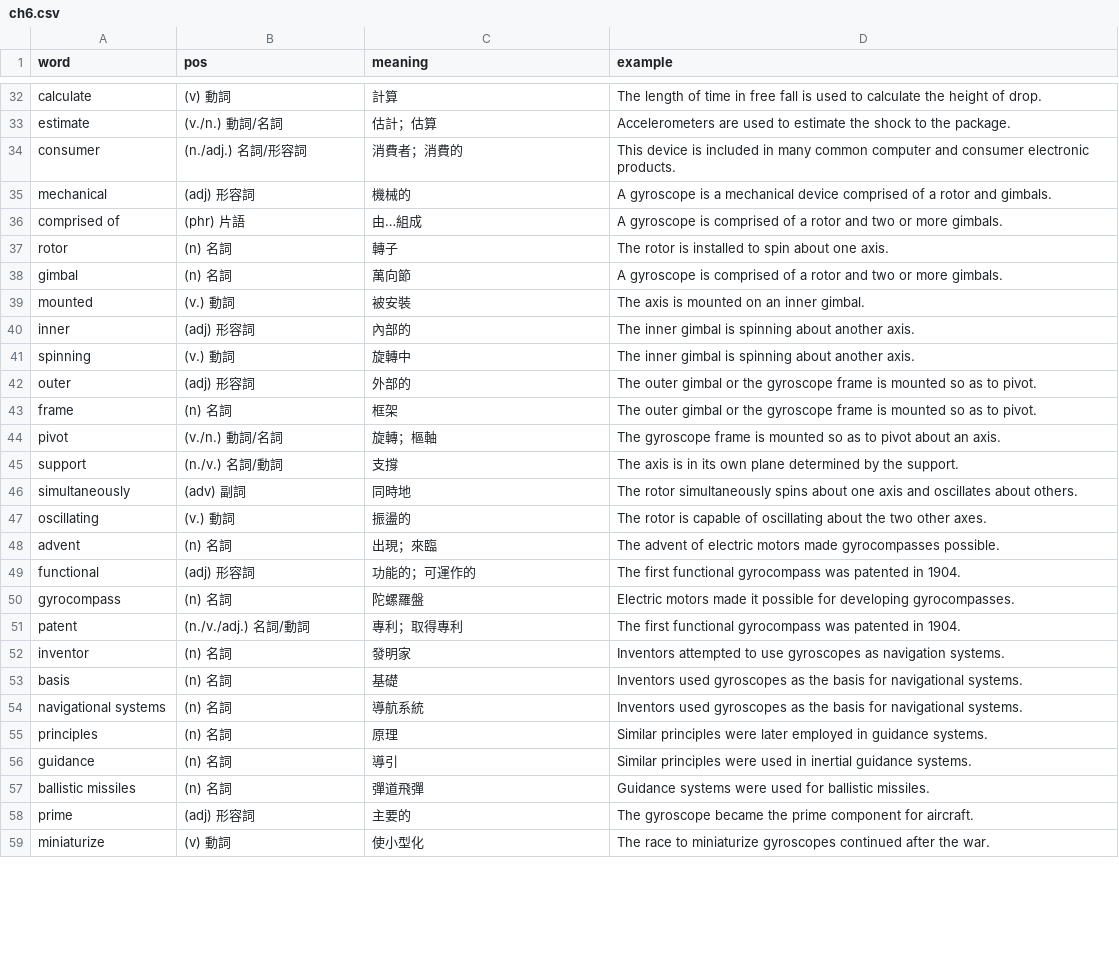
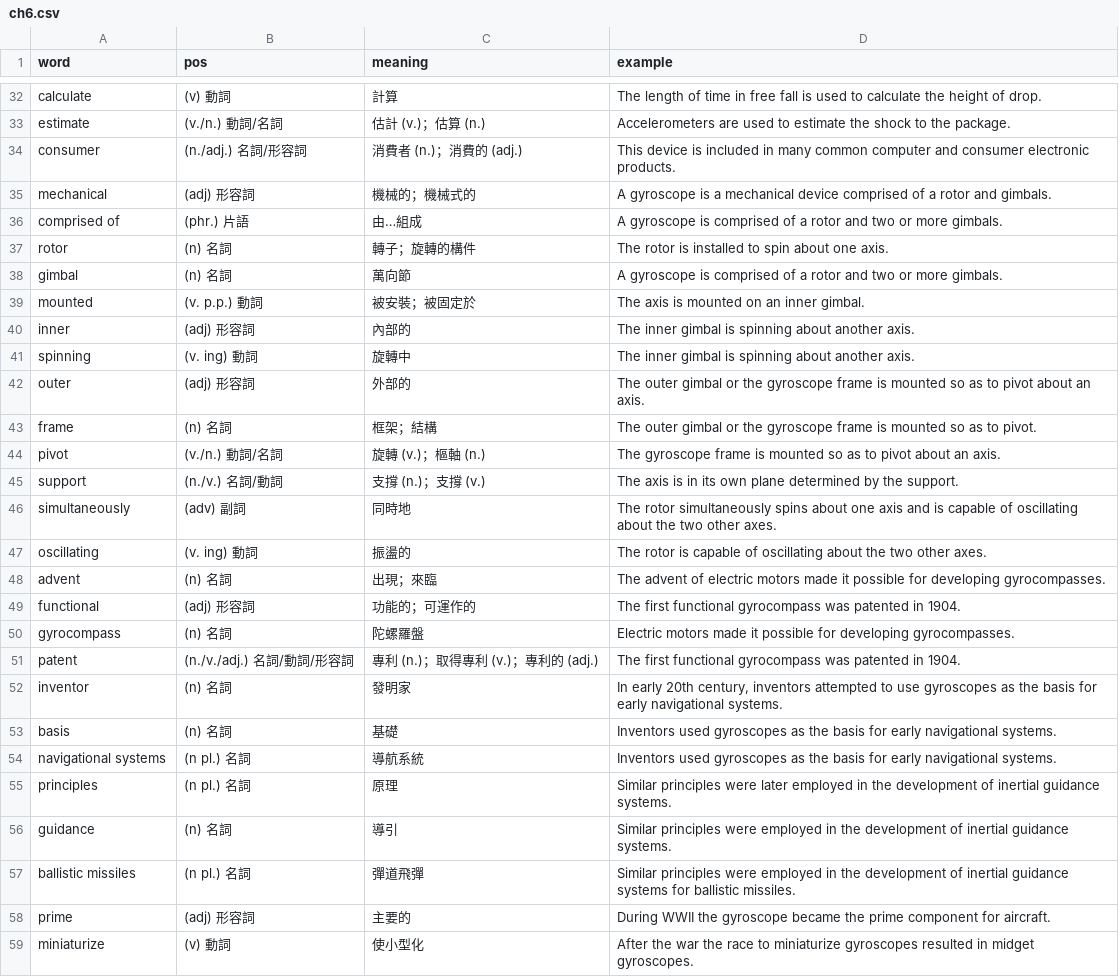
Before and after one commit to glo2913/Science-and-Technology-English-, a CSV file: words/ch6.csv, drawn as a sheet; only a part is shown, gaps mark what is left out; the diff covers the shown part only; the diff names each change by its address in the sheet, - before the commit and + after, or states it on an @@ line.

```diff
--- a/words/ch6.csv
+++ b/words/ch6.csv
-C33 (meaning): 估計；估算
+C33 (meaning): 估計 (v.)；估算 (n.)
-C34 (meaning): 消費者；消費的
+C34 (meaning): 消費者 (n.)；消費的 (adj.)
-C35 (meaning): 機械的
+C35 (meaning): 機械的；機械式的
-B36 (pos): (phr) 片語
+B36 (pos): (phr.) 片語
-C37 (meaning): 轉子
+C37 (meaning): 轉子；旋轉的構件
-B39 (pos): (v.) 動詞
+B39 (pos): (v. p.p.) 動詞
-C39 (meaning): 被安裝
+C39 (meaning): 被安裝；被固定於
-B41 (pos): (v.) 動詞
+B41 (pos): (v. ing) 動詞
-D42 (example): …as to pivot.
+D42 (example): …as to pivot about an axis.
-C43 (meaning): 框架
+C43 (meaning): 框架；結構
-C44 (meaning): 旋轉；樞軸
+C44 (meaning): 旋轉 (v.)；樞軸 (n.)
-C45 (meaning): 支撐
+C45 (meaning): 支撐 (n.)；支撐 (v.)
-D46 (example): …axis and oscillates about others.
+D46 (example): …axis and is capable of oscillating about the two other axes.
-B47 (pos): (v.) 動詞
+B47 (pos): (v. ing) 動詞
-D48 (example): …motors made gyrocompasses possible.
+D48 (example): …motors made it possible for developing gyrocompasses.
-B51 (pos): (n./v./adj.) 名詞/動詞
+B51 (pos): (n./v./adj.) 名詞/動詞/形容詞
-C51 (meaning): 專利；取得專利
+C51 (meaning): 專利 (n.)；取得專利 (v.)；專利的 (adj.)
-D52 (example): Inventors attempted to use gyroscopes as navigation systems.
+D52 (example): In early 20th century, inventors attempted to use gyroscopes as the basis for early navigational systems.
-D53:D54 (example): …basis for navigational systems.
+D53:D54 (example): …basis for early navigational systems.
-B54:B55 (pos): (n) 名詞
+B54:B55 (pos): (n pl.) 名詞
-D55 (example): …employed in guidance systems.
+D55 (example): …employed in the development of inertial guidance systems.
-D56 (example): …principles were used in inertial guidance…
+D56 (example): …principles were employed in the development of inertial guidance…
-B57 (pos): (n) 名詞
+B57 (pos): (n pl.) 名詞
-D57 (example): Guidance systems were used for ballistic…
+D57 (example): Similar principles were employed in the development of inertial guidance systems for ballistic…
-D58 (example): The gyroscope became…
+D58 (example): During WWII the gyroscope became…
-D59 (example): The race to miniaturize gyroscopes continued after the war.
+D59 (example): After the war the race to miniaturize gyroscopes resulted in midget gyroscopes.
```
Also changed, not shown: 38 edited cells elsewhere in this file.
